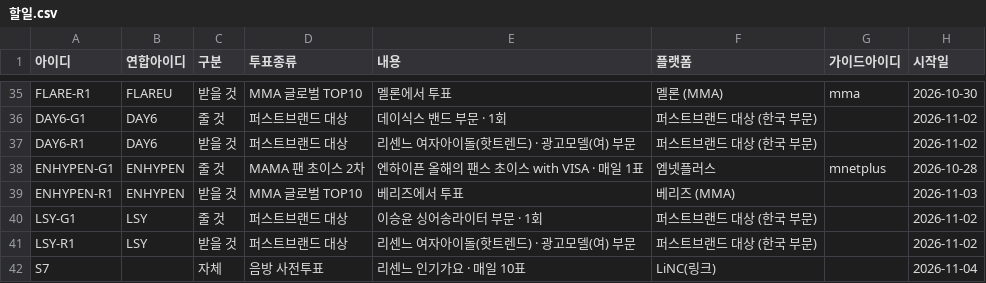
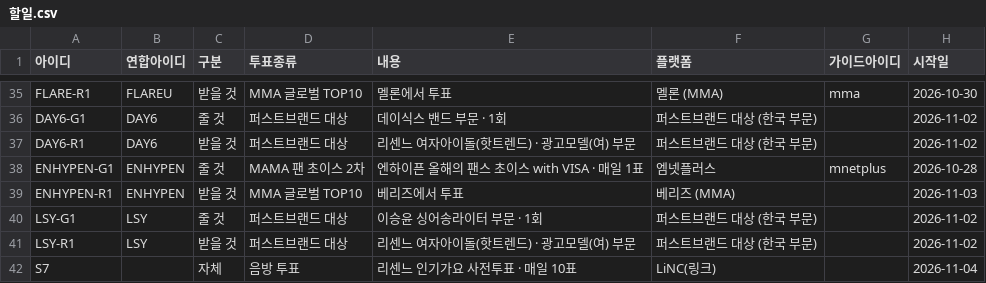
Before and after one commit to WONIWONIWONIWONI/todo, a CSV file: sheet-templates/할일.csv, drawn as a sheet; only a part is shown, gaps mark what is left out; the diff names each change by its address in the sheet, - before the commit and + after, or states it on an @@ line.

```diff
--- a/sheet-templates/할일.csv
+++ b/sheet-templates/할일.csv
-D42 (투표종류): 음방 사전투표
+D42 (투표종류): 음방 투표
-E42 (내용): 리센느 인기가요 · 매일 10표
+E42 (내용): 리센느 인기가요 사전투표 · 매일 10표
```
Also changed, not shown: 9 other files.
